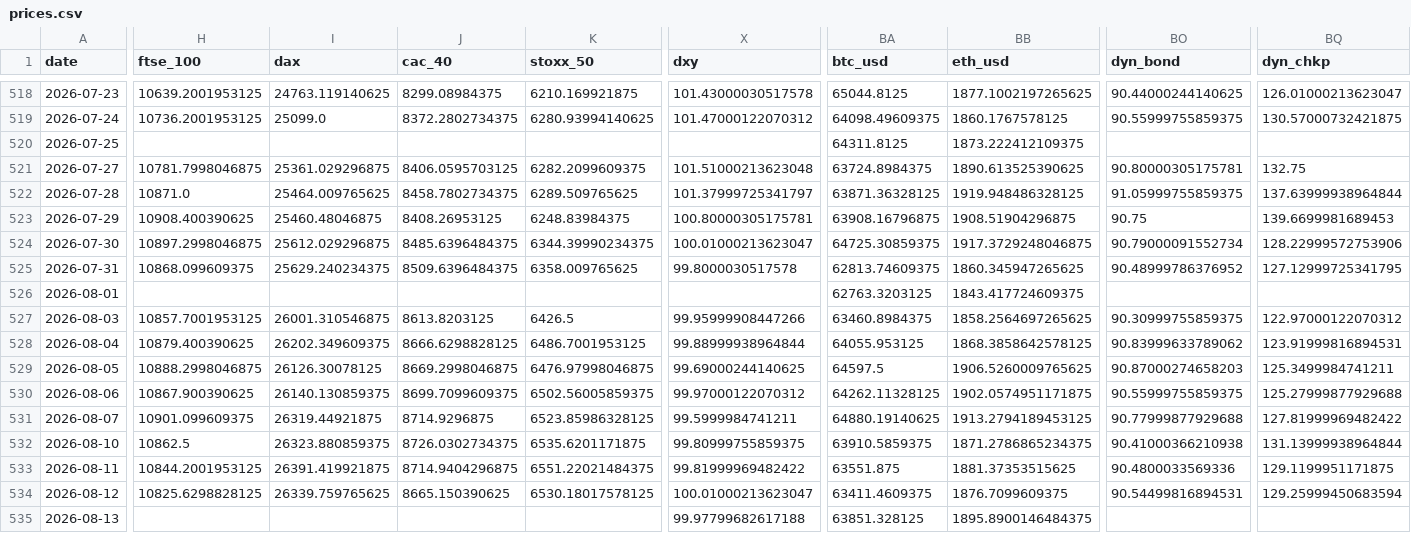
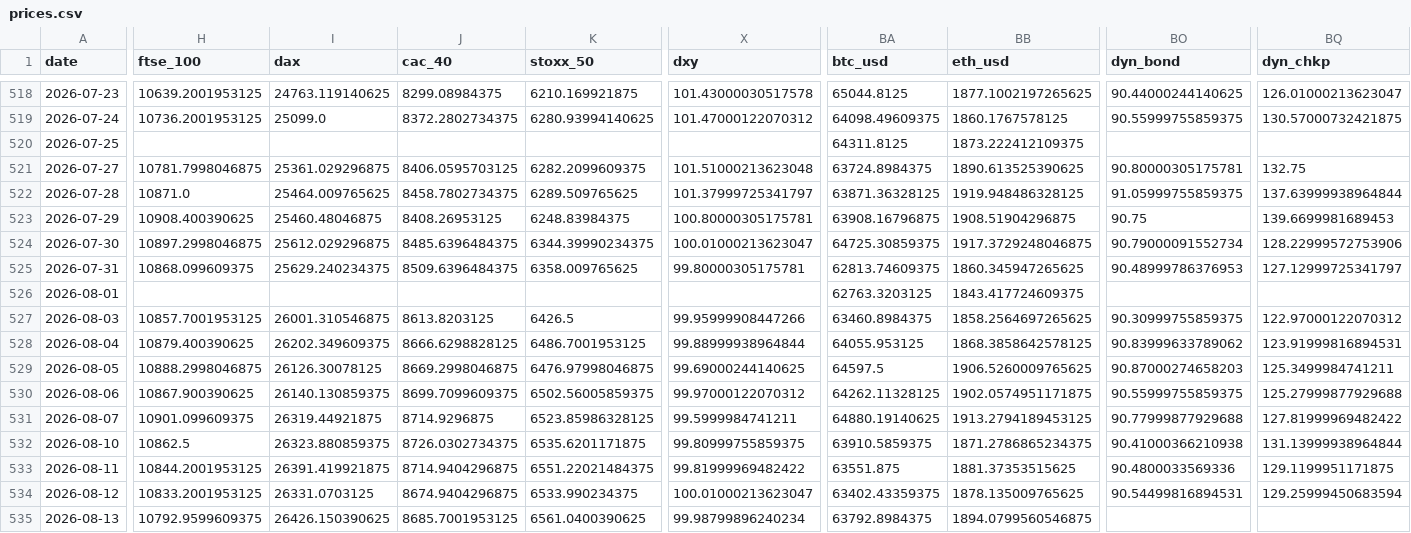
Before and after one commit to mayankmundhrawork-cpu/Transmission-Layer, a CSV file: data/prices.csv, drawn as a sheet; only a part is shown, gaps mark what is left out; removed rows and columns are numbered as before the commit, all else as after; rows hold the shown columns only; the diff names each change by its address in the sheet, - before the commit and + after, or states it on an @@ line.

```diff
--- a/data/prices.csv
+++ b/data/prices.csv
-X525 (dxy): 99.8000030517578
+X525 (dxy): 99.80000305175781
-BO525 (dyn_bond): 90.48999786376952
+BO525 (dyn_bond): 90.48999786376953
-BQ525 (dyn_chkp): 127.12999725341795
+BQ525 (dyn_chkp): 127.12999725341797
-H534 (ftse_100): 10825.6298828125
+H534 (ftse_100): 10833.2001953125
-I534 (dax): 26339.759765625
+I534 (dax): 26331.0703125
-J534 (cac_40): 8665.150390625
+J534 (cac_40): 8674.9404296875
-K534 (stoxx_50): 6530.18017578125
+K534 (stoxx_50): 6533.990234375
-BA534 (btc_usd): 63411.4609375
+BA534 (btc_usd): 63402.43359375
-BB534 (eth_usd): 1876.7099609375
+BB534 (eth_usd): 1878.135009765625
-row 535: 2026-08-13 |  |  |  |  | 99.97799682617188 | 63851.328125 | 1895.8900146484375
+row 535: 2026-08-13 | 10792.9599609375 | 26426.150390625 | 8685.7001953125 | 6561.0400390625 | 99.98799896240234 | 63792.8984375 | 1894.0799560546875
```
Also changed, not shown: 22 other files.
